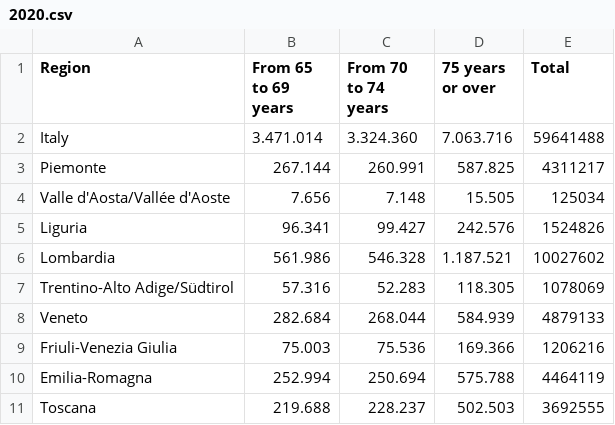
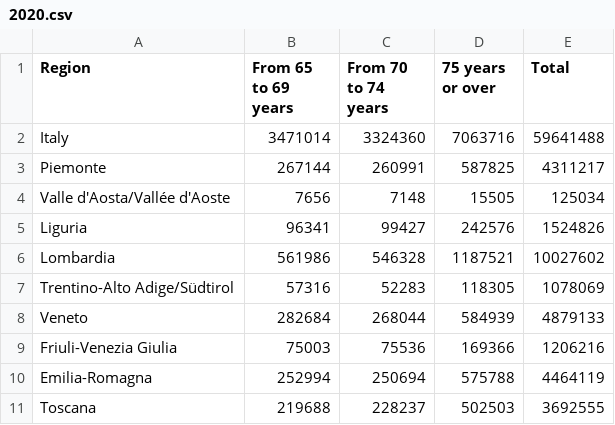
Before and after one commit to 4708696-UniGe/Group6_final_project_data_visualization, a CSV file: assets/home/2020.csv, drawn as a sheet; only a part is shown; the diff covers the shown part only.

```diff
--- a/assets/home/2020.csv
+++ b/assets/home/2020.csv
@@ -1,11 +1,11 @@
 Region,From 65 to 69 years,From 70 to 74 years,75 years or over,Total
-Italy,3.471.014,3.324.360,7.063.716,59641488
-Piemonte,267.144,260.991,587.825,4311217
-Valle d'Aosta/Vallée d'Aoste,7.656,7.148,15.505,125034
-Liguria,96.341,99.427,242.576,1524826
-Lombardia,561.986,546.328,1.187.521,10027602
-Trentino-Alto Adige/Südtirol,57.316,52.283,118.305,1078069
-Veneto,282.684,268.044,584.939,4879133
-Friuli-Venezia Giulia,75.003,75.536,169.366,1206216
-Emilia-Romagna,252.994,250.694,575.788,4464119
-Toscana,219.688,228.237,502.503,3692555
+Italy,3471014,3324360,7063716,59641488
+Piemonte,267144,260991,587825,4311217
+Valle d'Aosta/Vallée d'Aoste,7656,7148,15505,125034
+Liguria,96341,99427,242576,1524826
+Lombardia,561986,546328,1187521,10027602
+Trentino-Alto Adige/Südtirol,57316,52283,118305,1078069
+Veneto,282684,268044,584939,4879133
+Friuli-Venezia Giulia,75003,75536,169366,1206216
+Emilia-Romagna,252994,250694,575788,4464119
+Toscana,219688,228237,502503,3692555
```
Also changed, not shown: 33 edited cells elsewhere in this file, assets/home/2016.csv, assets/home/2017.csv, 2 other files.
